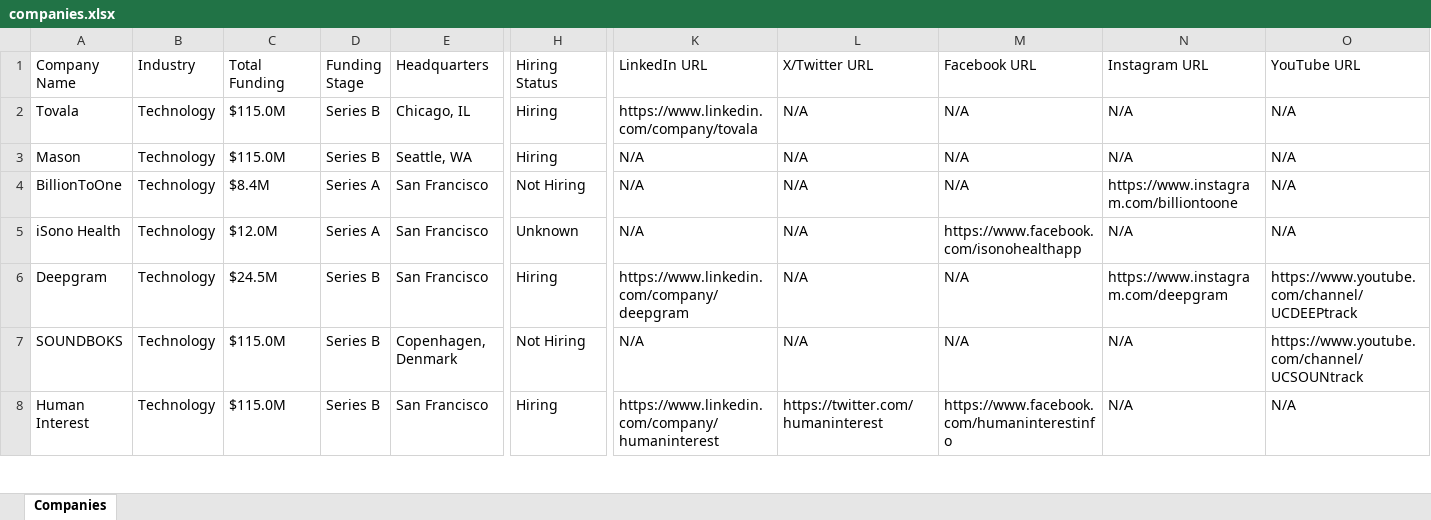
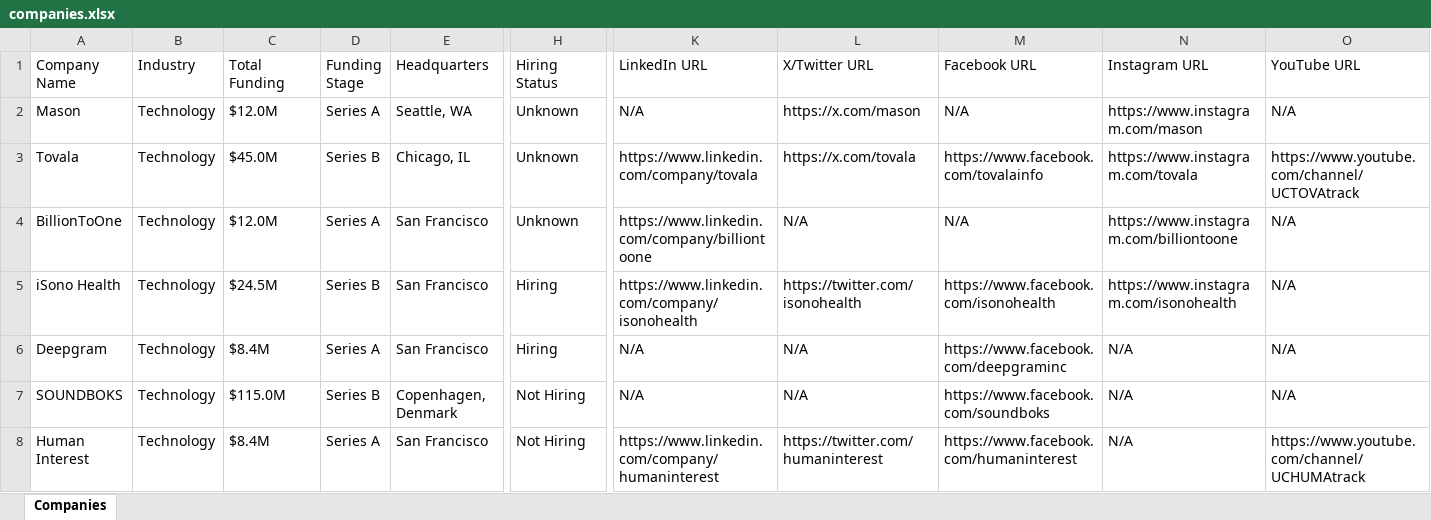
Before and after one commit to usergit535/talent_intelligence_project_2, an Excel workbook: output/companies.xlsx, sheet Companies, drawn as a sheet; only a part is shown, gaps mark what is left out; values as stored, in another font and other column widths than the file's, no cell formats; removed rows and columns are numbered as before the commit, all else as after; rows hold the shown columns only; the diff covers the shown part only; the diff names each change by its address in the sheet, - before the commit and + after, or states it on an @@ line.

```diff
--- a/output/companies.xlsx (sheet Companies)
+++ b/output/companies.xlsx (sheet Companies)
-row 2: Tovala | Technology | $115.0M | Series B | Chicago, IL | Hiring | https://www.linkedin.com/company/tovala | N/A | N/A | N/A | N/A
-C2 (Total Funding): $115.0M
+C2 (Total Funding): $12.0M
-D2 (Funding Stage): Series B
+D2 (Funding Stage): Series A
-H2 (Hiring Status): Hiring
+H2 (Hiring Status): Unknown
-L2 (X/Twitter URL): N/A
+L2 (X/Twitter URL): https://x.com/mason
-N2 (Instagram URL): N/A
+N2 (Instagram URL): https://www.instagram.com/mason
+row 3: Tovala | Technology | $45.0M | Series B | Chicago, IL | Unknown | https://www.linkedin.com/company/tovala | https://x.com/tovala | https://www.facebook.com/tovalainfo | https://www.instagram.com/tovala | https://www.youtube.com/channel/UCTOVAtrack
-C4 (Total Funding): $8.4M
+C4 (Total Funding): $12.0M
-H4 (Hiring Status): Not Hiring
+H4 (Hiring Status): Unknown
-K4 (LinkedIn URL): N/A
+K4 (LinkedIn URL): https://www.linkedin.com/company/billiontoone
-C5 (Total Funding): $12.0M
+C5 (Total Funding): $24.5M
-D5 (Funding Stage): Series A
+D5 (Funding Stage): Series B
-H5 (Hiring Status): Unknown
+H5 (Hiring Status): Hiring
-K5 (LinkedIn URL): N/A
+K5 (LinkedIn URL): https://www.linkedin.com/company/isonohealth
-L5 (X/Twitter URL): N/A
+L5 (X/Twitter URL): https://twitter.com/isonohealth
-M5 (Facebook URL): https://www.facebook.com/isonohealthapp
+M5 (Facebook URL): https://www.facebook.com/isonohealth
-N5 (Instagram URL): N/A
+N5 (Instagram URL): https://www.instagram.com/isonohealth
-C6 (Total Funding): $24.5M
+C6 (Total Funding): $8.4M
-D6 (Funding Stage): Series B
+D6 (Funding Stage): Series A
-K6 (LinkedIn URL): https://www.linkedin.com/company/deepgram
+K6 (LinkedIn URL): N/A
-M6 (Facebook URL): N/A
+M6 (Facebook URL): https://www.facebook.com/deepgraminc
-N6 (Instagram URL): https://www.instagram.com/deepgram
+N6 (Instagram URL): N/A
-O6 (YouTube URL): https://www.youtube.com/channel/UCDEEPtrack
+O6 (YouTube URL): N/A
-M7 (Facebook URL): N/A
+M7 (Facebook URL): https://www.facebook.com/soundboks
-O7 (YouTube URL): https://www.youtube.com/channel/UCSOUNtrack
+O7 (YouTube URL): N/A
-C8 (Total Funding): $115.0M
+C8 (Total Funding): $8.4M
-D8 (Funding Stage): Series B
+D8 (Funding Stage): Series A
-H8 (Hiring Status): Hiring
+H8 (Hiring Status): Not Hiring
-M8 (Facebook URL): https://www.facebook.com/humaninterestinfo
+M8 (Facebook URL): https://www.facebook.com/humaninterest
-O8 (YouTube URL): N/A
+O8 (YouTube URL): https://www.youtube.com/channel/UCHUMAtrack
```
Also changed, not shown: 11 added rows, 11 removed rows and 365 edited cells elsewhere in this sheet, cell formats, 1 other file.
